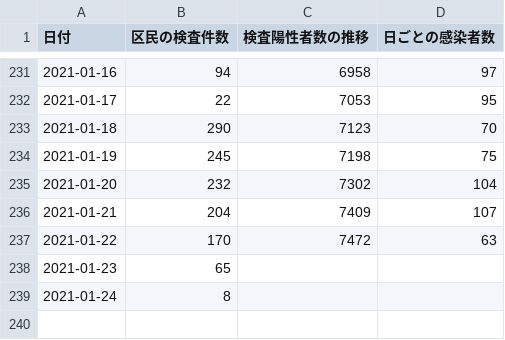
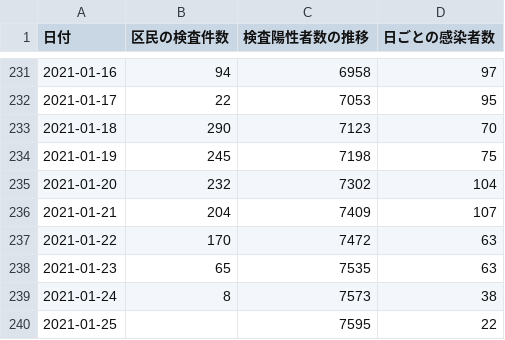
Before and after one commit to frogcat/covid19-setagaya, a CSV file: docs/data.csv, drawn as a sheet; only a part is shown, gaps mark what is left out.

Commit message:
Update data.html and data.csv

```diff
--- a/docs/data.csv
+++ b/docs/data.csv
@@ -237,3 +237,4 @@
 2021-01-22,170,7472,63
-2021-01-23,65,,
-2021-01-24,8,,
+2021-01-23,65,7535,63
+2021-01-24,8,7573,38
+2021-01-25,,7595,22
```
Also changed, not shown: 1 other file.
